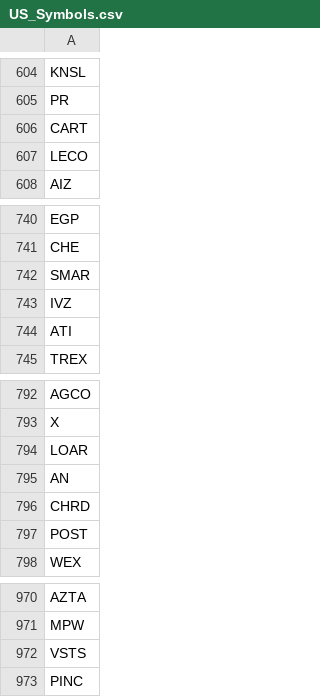
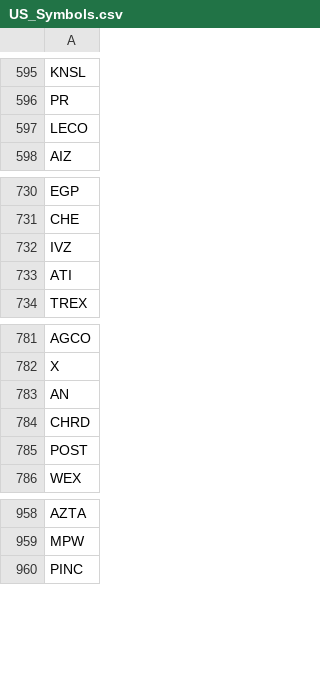
Before and after one commit to venkatasudheerc/force, a CSV file: US_Symbols.csv, drawn as a sheet; only a part is shown, gaps mark what is left out; the diff covers the shown part only; the diff names each change by its address in the sheet, - before the commit and + after, or states it on an @@ line.

```diff
--- a/US_Symbols.csv
+++ b/US_Symbols.csv
-row 606: CART
-row 742: SMAR
-row 794: LOAR
-row 972: VSTS
```
Also changed, not shown: 11 removed rows elsewhere in this file.
